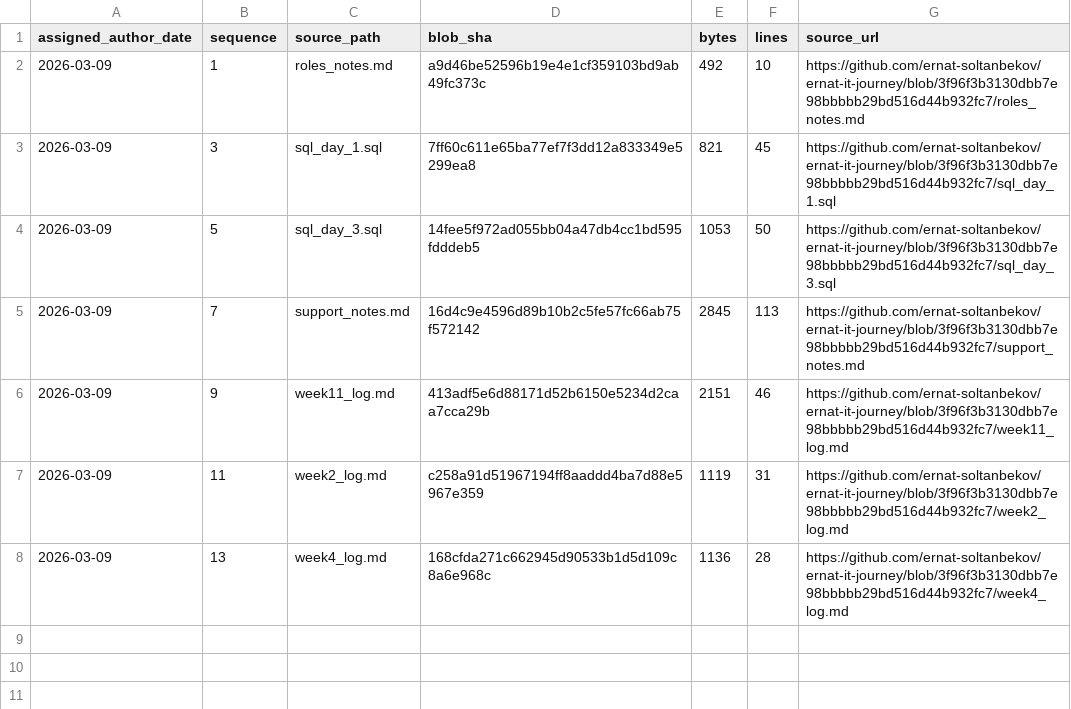
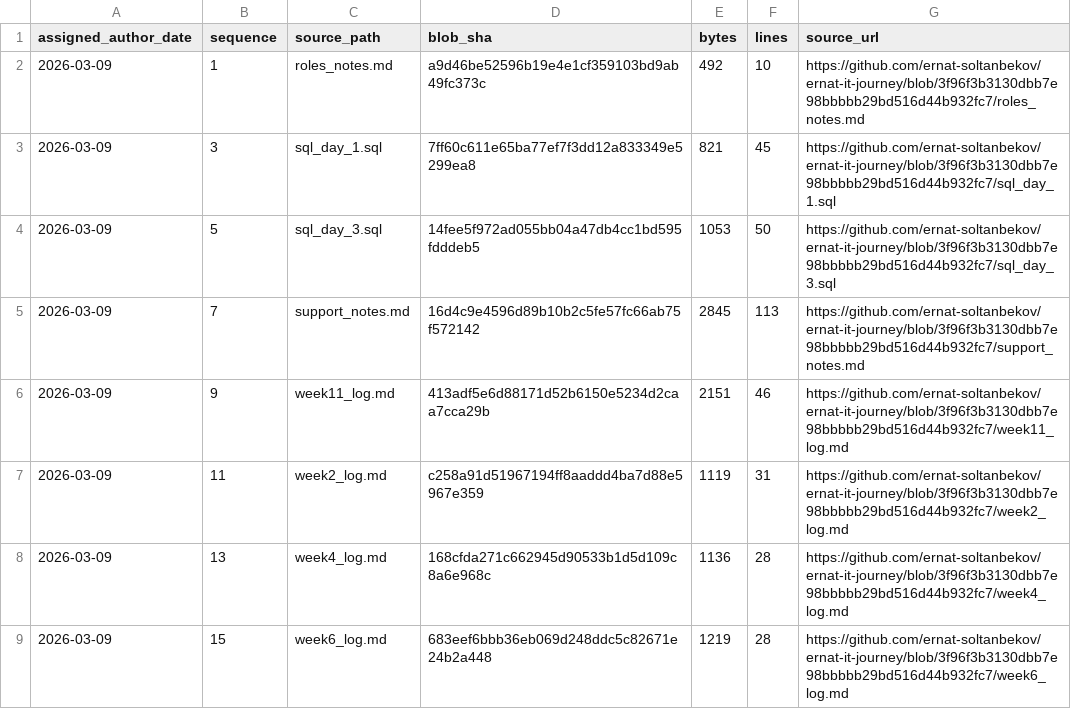
Before and after one commit to ernat-soltanbekov/ernat-it-journey, a TSV file: source-catalog-2026-09-30/daily/2026-03-09.tsv, drawn as a sheet.

Commit message:
catalog: add source metadata for 2026-03-09 #15 (backfill generated 2026-09-30)

```diff
--- a/source-catalog-2026-09-30/daily/2026-03-09.tsv
+++ b/source-catalog-2026-09-30/daily/2026-03-09.tsv
@@ -8 +8,2 @@ assigned_author_date	sequence	source_path	blob_sha	bytes	lines	source_url
 2026-03-09	13	week4_log.md	168cfda271c662945d90533b1d5d109c8a6e968c	1136	28	https://github.com/ernat-soltanbekov/ernat-it-journey/blob/3f96f3b3130dbb7e98bbbbb29bd516d44b932fc7/week4_log.md
+2026-03-09	15	week6_log.md	683eef6bbb36eb069d248ddc5c82671e24b2a448	1219	28	https://github.com/ernat-soltanbekov/ernat-it-journey/blob/3f96f3b3130dbb7e98bbbbb29bd516d44b932fc7/week6_log.md
```
